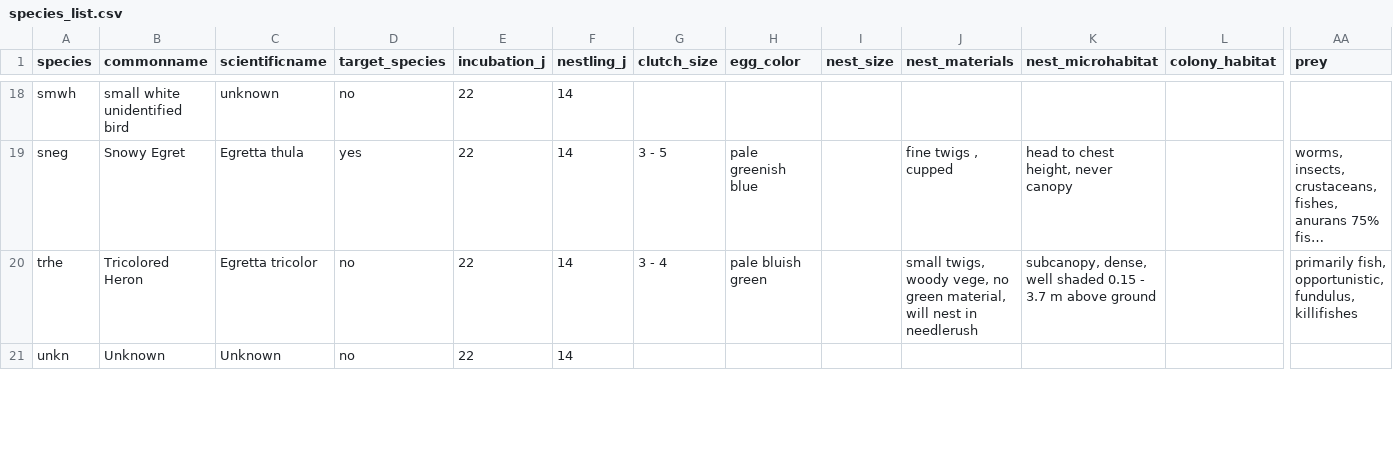
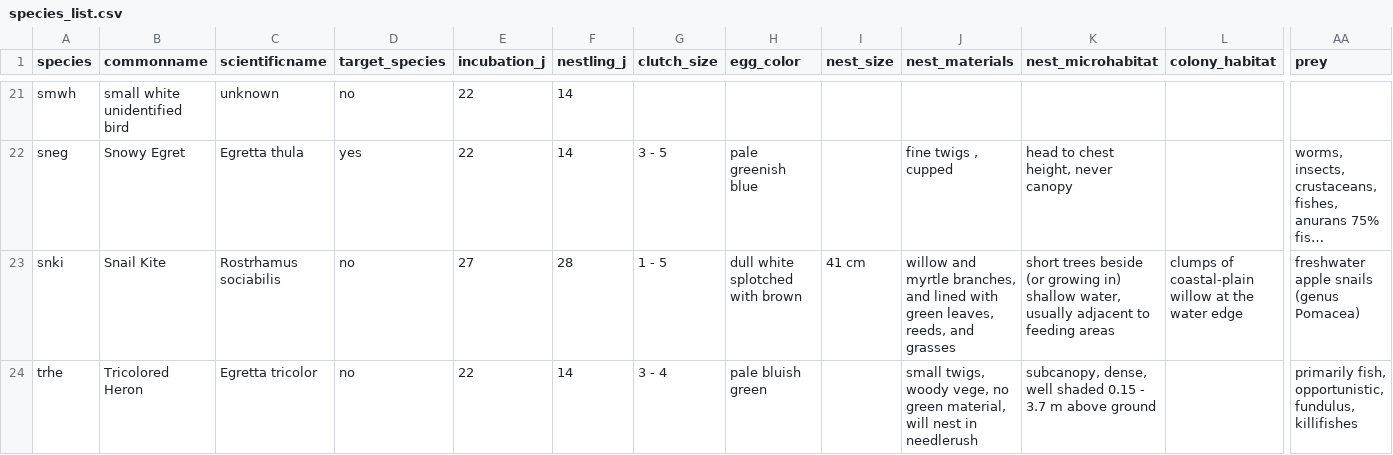
Before and after one commit to weecology/EvergladesWadingBird, a CSV file: SiteandMethods/species_list.csv, drawn as a sheet; only a part is shown, gaps mark what is left out; the shorter side is filled out with more unchanged rows; long unchanged cells end in …; rows hold the shown columns only; the diff covers the shown part only; the diff names each change by its address in the sheet, - before the commit and + after, or states it on an @@ line.

Commit message:
Add 2000s ground counts [minor] (#159)
* Add 2000s ground counts [minor]
* Add more ground-observed species
* Update colony shapefiles

```diff
--- a/SiteandMethods/species_list.csv
+++ b/SiteandMethods/species_list.csv
+row 23: snki | Snail Kite | Rostrhamus sociabilis | no | 27 | 28 | 1 - 5 | dull white splotched with brown | 41 cm | willow and myrtle branches, and lined with green leaves, reeds, and grasses | short trees beside (or growing in) shallow water, usually adjacent to feeding areas | clumps of coastal-plain willow at the water edge | freshwater apple snails (genus Pomacea)
```
Also changed, not shown: 4 added rows elsewhere in this file, 9 other files.
